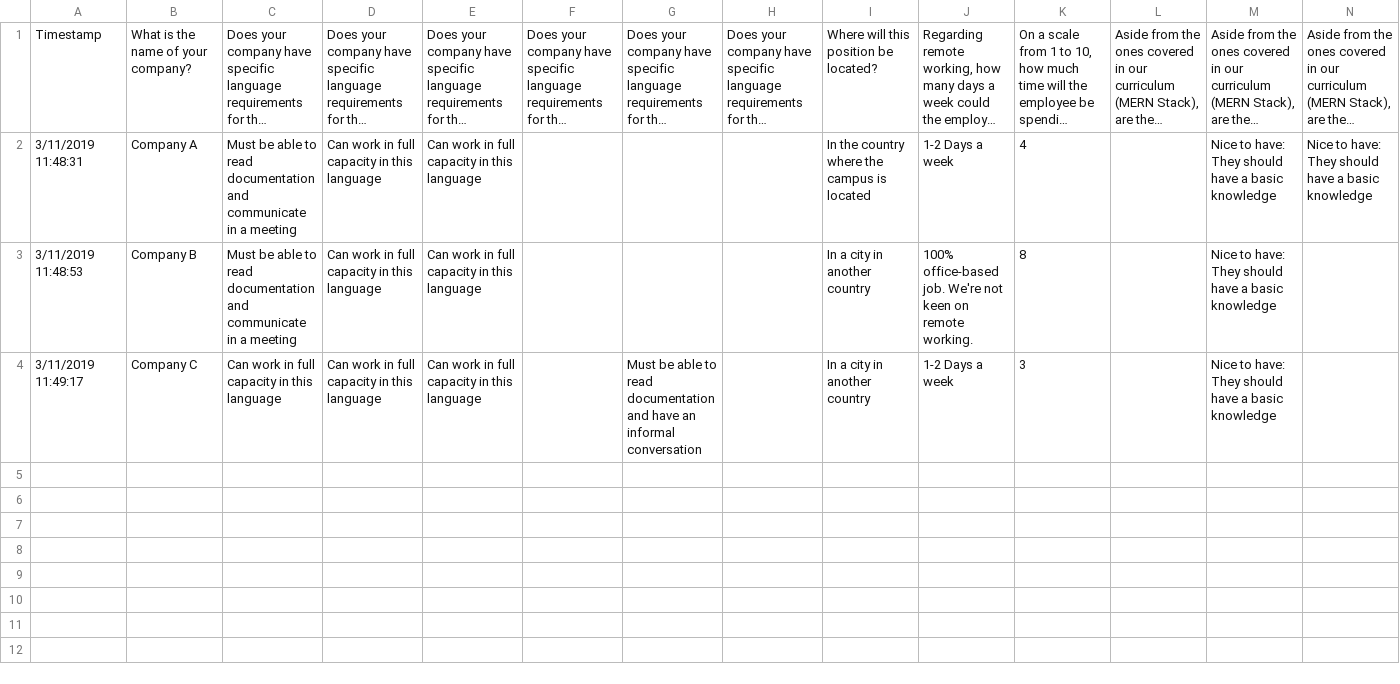
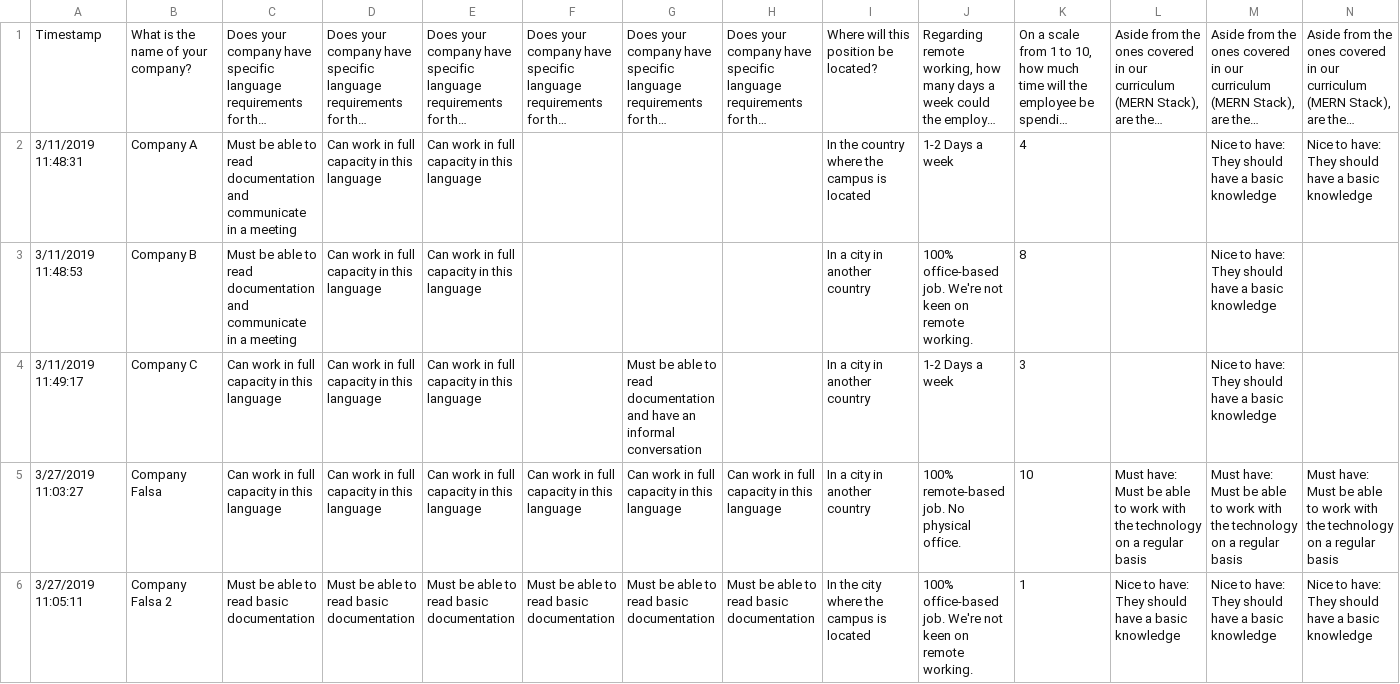
Before and after one commit to albertogcmr/hiring-week-IH-tinder-matching, a CSV file: encuestas/Web - Ironhack Matchmaking Company Form (Responses) - Form Responses 1.csv, drawn as a sheet; only a part is shown; long unchanged cells end in …; rows hold the shown columns only; the diff covers the shown part only; the diff names each change by its address in the sheet, - before the commit and + after, or states it on an @@ line.

```diff
--- a/encuestas/Web - Ironhack Matchmaking Company Form (Responses) - Form Responses 1.csv
+++ b/encuestas/Web - Ironhack Matchmaking Company Form (Responses) - Form Responses 1.csv
+row 5: 3/27/2019 11:03:27 | Company Falsa | Can work in full capacity in this language | Can work in full capacity in this language | Can work in full capacity in this language | Can work in full capacity in this language | Can work in full capacity in this language | Can work in full capacity in this language | In a city in another country | 100% remote-based job. No physical office. | 10 | Must have: Must be able to work with the technology on a regular basis | Must have: Must be able to work with the technology on a regular basis | Must have: Must be able to work with the technology on a regular basis
+row 6: 3/27/2019 11:05:11 | Company Falsa 2 | Must be able to read basic documentation | Must be able to read basic documentation | Must be able to read basic documentation | Must be able to read basic documentation | Must be able to read basic documentation | Must be able to read basic documentation | In the city where the campus is located | 100% office-based job. We're not keen on remote working. | 1 | Nice to have: They should have a basic knowledge | Nice to have: They should have a basic knowledge | Nice to have: They should have a basic knowledge
```
Also changed, not shown: 2 added rows elsewhere in this file, encuestas/companies.csv, encuestas/students.csv, 3 other files.
